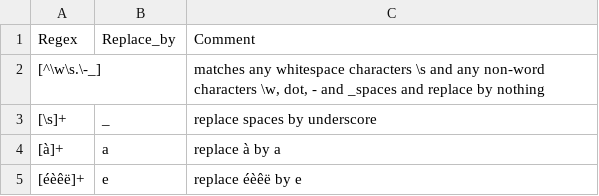
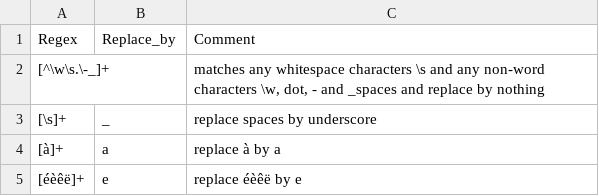
Before and after one commit to FredPont/FileNameFormater, a CSV file: conf/rules.csv, drawn as a sheet.

```diff
--- a/conf/rules.csv
+++ b/conf/rules.csv
@@ -1,3 +1,3 @@
 Regex	Replace_by	Comment
-[^\w\s.\-_]		matches any whitespace characters \s   and any non-word characters \w, dot, - and _spaces  and replace by nothing
+[^\w\s.\-_]+		matches any whitespace characters \s   and any non-word characters \w, dot, - and _spaces  and replace by nothing
 [\s]+	_	replace spaces by underscore
```
Also changed, not shown: 1 other file.
